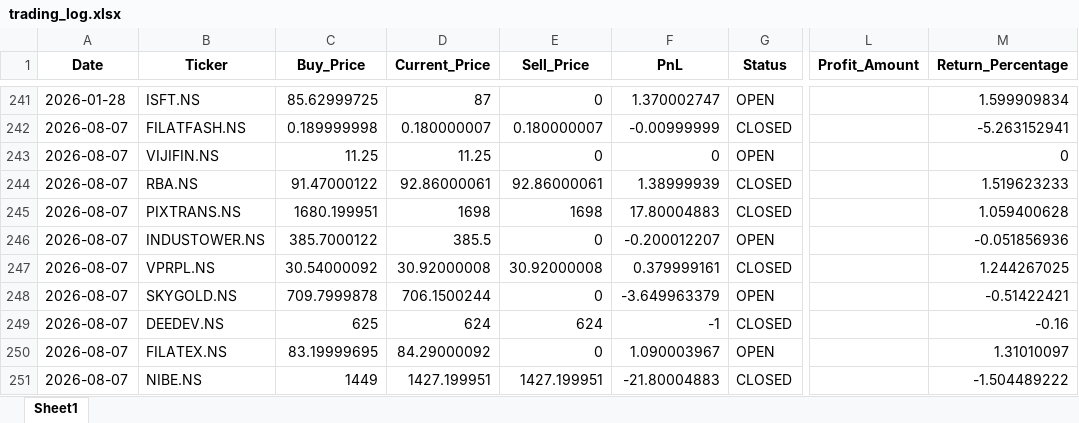
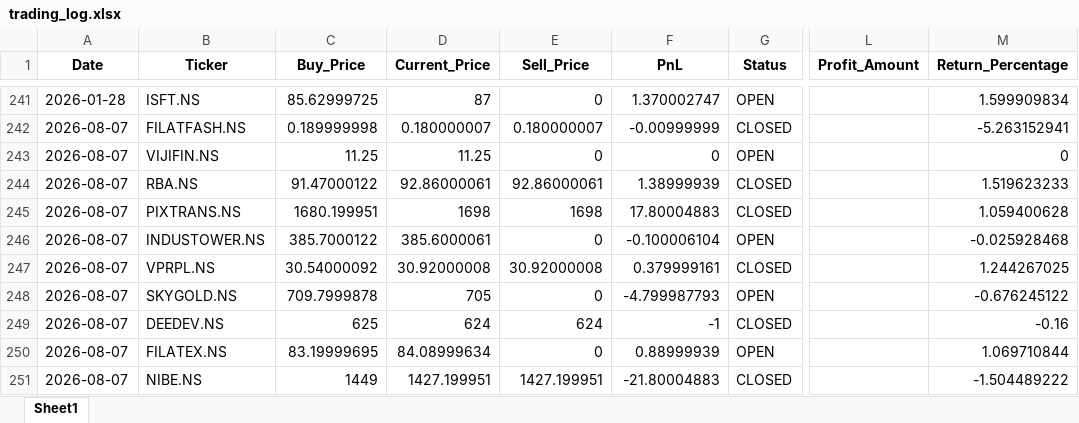
Before and after one commit to Hanuman16/PythonApplicationForDailyRun, an Excel workbook: trading_log.xlsx, sheet Sheet1, drawn as a sheet; only a part is shown, gaps mark what is left out; values as stored, in another font and other column widths than the file's, no borders; the diff names each change by its address in the sheet, - before the commit and + after, or states it on an @@ line.

```diff
--- a/trading_log.xlsx (sheet Sheet1)
+++ b/trading_log.xlsx (sheet Sheet1)
-D246 (Current_Price): 385.5
+D246 (Current_Price): 385.6000061
-F246 (PnL): -0.200012207
+F246 (PnL): -0.100006104
-M246 (Return_Percentage): -0.051856936
+M246 (Return_Percentage): -0.025928468
-D248 (Current_Price): 706.1500244
+D248 (Current_Price): 705
-F248 (PnL): -3.649963379
+F248 (PnL): -4.799987793
-M248 (Return_Percentage): -0.51422421
+M248 (Return_Percentage): -0.676245122
-D250 (Current_Price): 84.29000092
+D250 (Current_Price): 84.08999634
-F250 (PnL): 1.090003967
+F250 (PnL): 0.88999939
-M250 (Return_Percentage): 1.31010097
+M250 (Return_Percentage): 1.069710844
```
